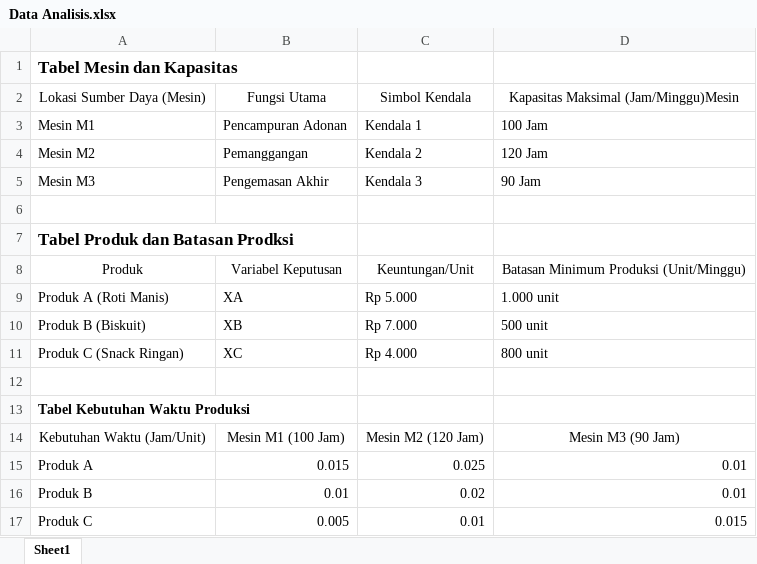
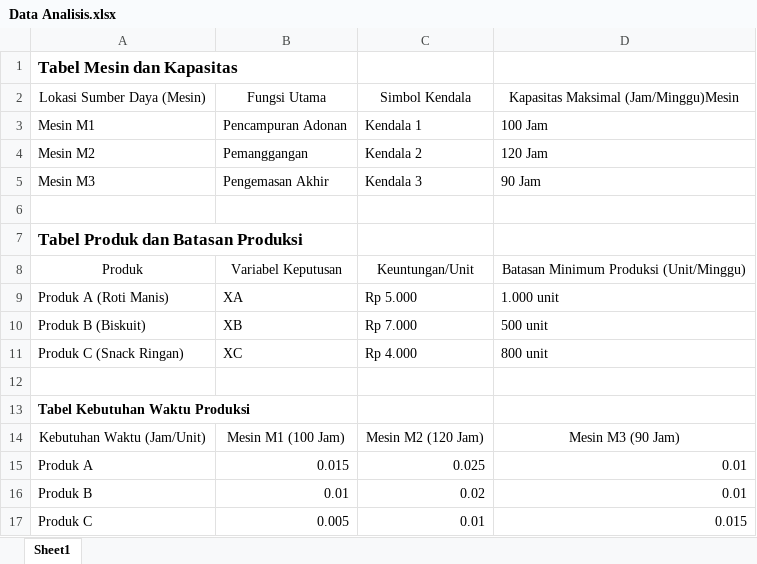
Before and after one commit to Haaiitt/Tugas-TRO, an Excel workbook: Data Analisis.xlsx, sheet Sheet1, drawn as a sheet; values as stored, in another font and other column widths than the file's, no borders; the diff names each change by its address in the sheet, - before the commit and + after, or states it on an @@ line.

```diff
--- a/Data Analisis.xlsx (sheet Sheet1)
+++ b/Data Analisis.xlsx (sheet Sheet1)
-A7: Tabel Produk dan Batasan Prodksi
+A7: Tabel Produk dan Batasan Produksi
```
Also changed, not shown: 1 other file.
